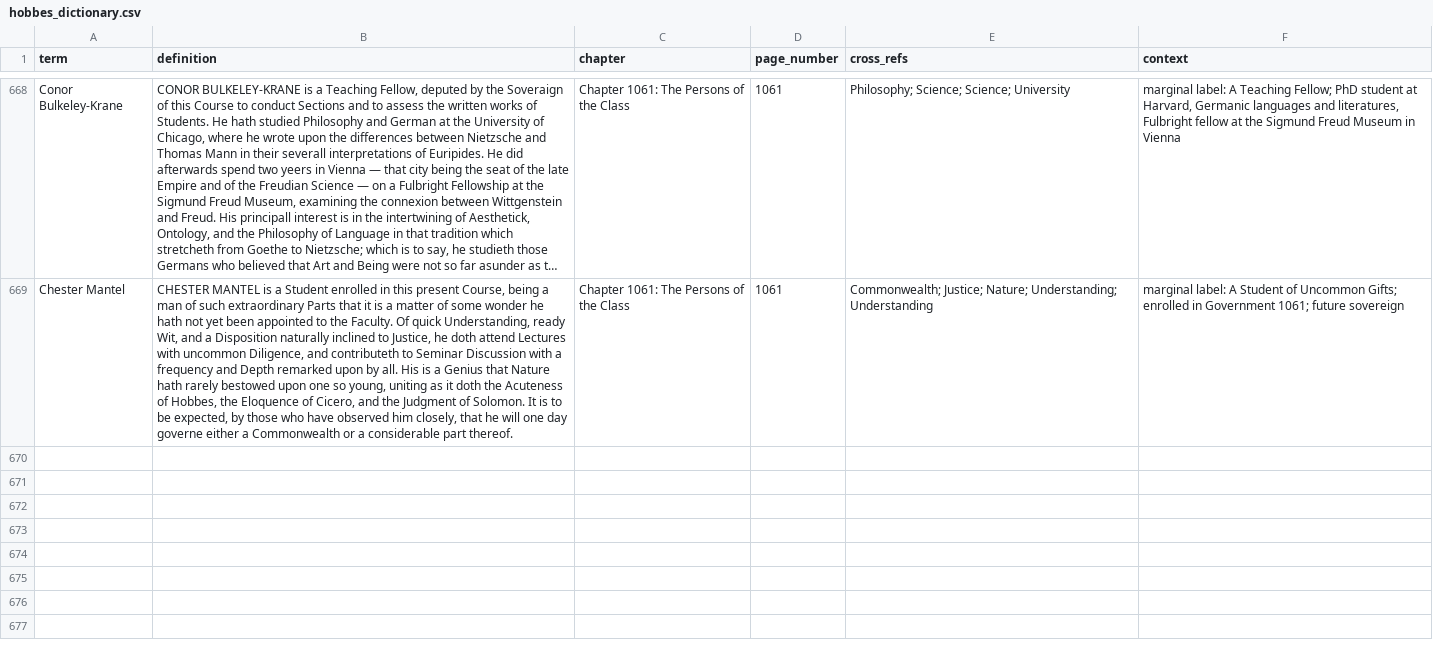
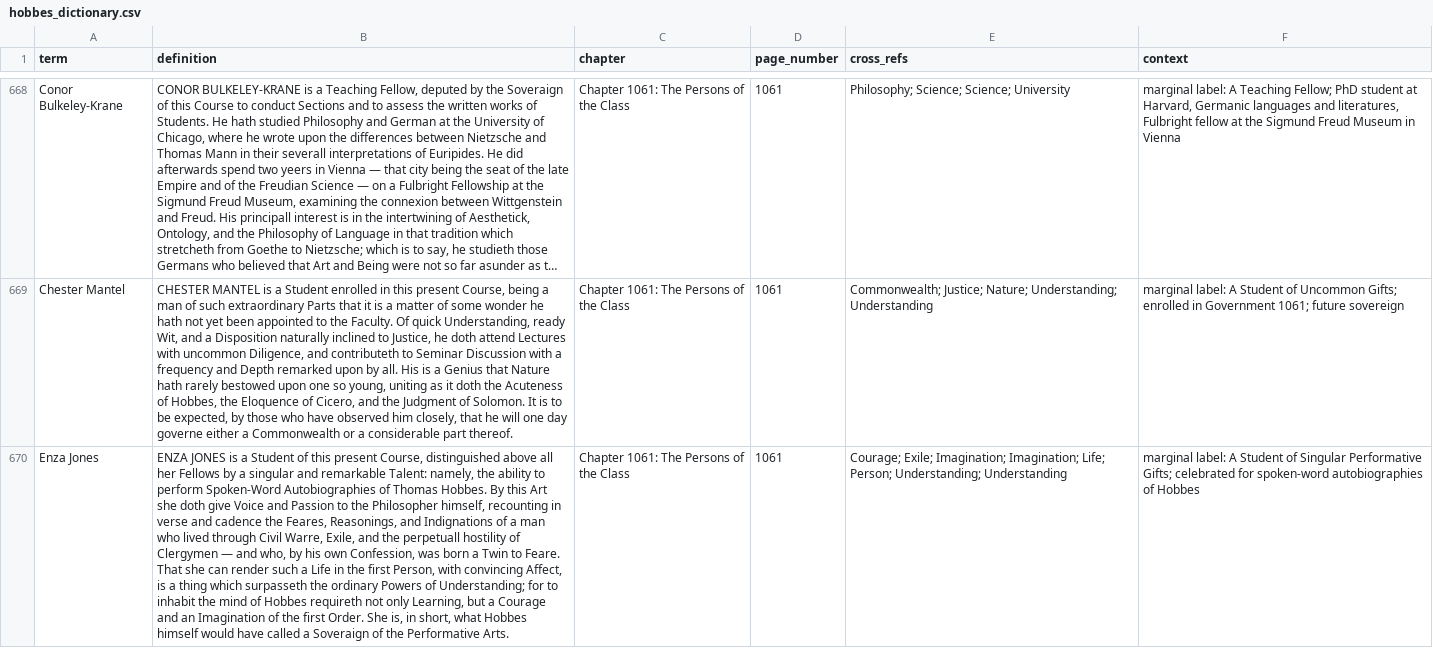
Before and after one commit to chestermantel/hobbes-dictionary, a CSV file: hobbes_dictionary.csv, drawn as a sheet; only a part is shown, gaps mark what is left out; long unchanged cells end in …; the diff names each change by its address in the sheet, - before the commit and + after, or states it on an @@ line.

Commit message:
Add Enza Jones to Book 1061

```diff
--- a/hobbes_dictionary.csv
+++ b/hobbes_dictionary.csv
+row 670: Enza Jones | ENZA JONES is a Student of this present Course, distinguished above all her Fellows by a singular and remarkable Talent: namely, the ability to perform Spoken-Word Autobiographies of Thomas Hobbes. By this Art she doth give Voice and Passion to the Philosopher himself, recounting in verse and cadence the Feares, Reasonings, and Indignations of a man who lived through Civil Warre, Exile, and the perpetuall hostility of Clergymen — and who, by his own Confession, was born a Twin to Feare. That she can render such a Life in the first Person, with convincing Affect, is a thing which surpasseth the ordinary Powers of Understanding; for to inhabit the mind of Hobbes requireth not only Learning, but a Courage and an Imagination of the first Order. She is, in short, what Hobbes himself would have called a Soveraign of the Performative Arts. | Chapter 1061: The Persons of the Class | 1061 | Courage; Exile; Imagination; Imagination; Life; Person; Understanding; Understanding | marginal label: A Student of Singular Performative Gifts; celebrated for spoken-word autobiographies of Hobbes
```
Also changed, not shown: 2 other files.
